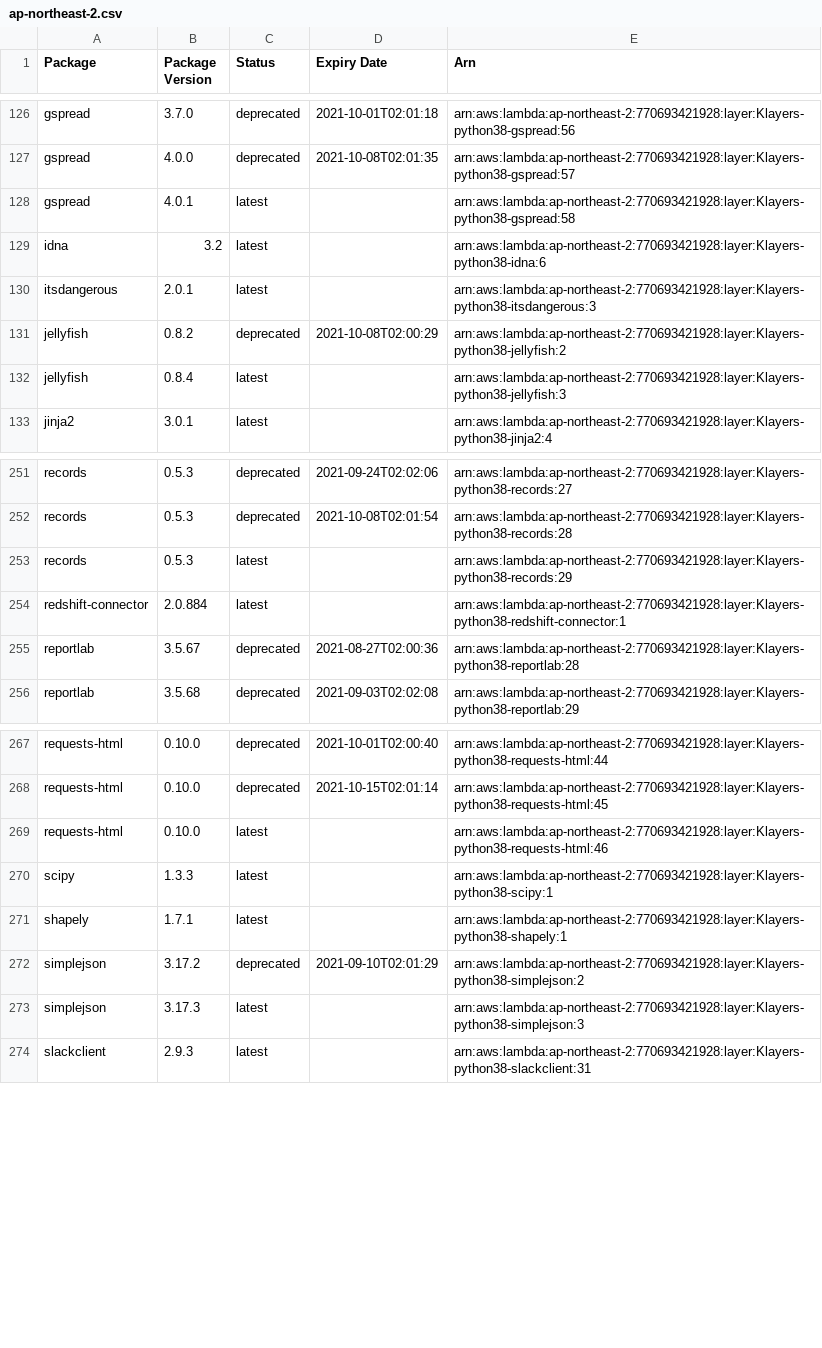
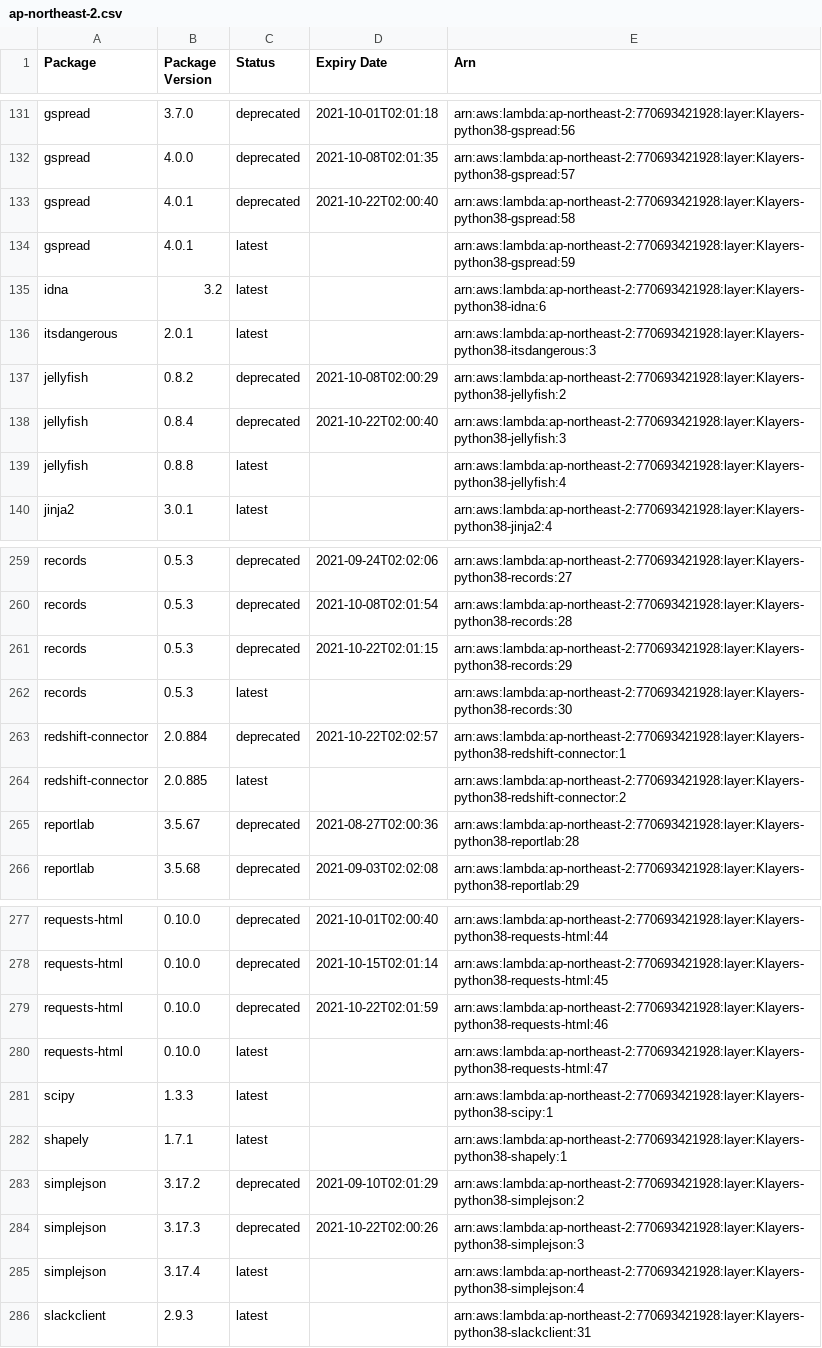
Before and after one commit to raffishquartan/Klayers, a CSV file: deployments/python3.8/arns/ap-northeast-2.csv, drawn as a sheet; only a part is shown, gaps mark what is left out; the diff covers the shown part only.

```diff
--- a/deployments/python3.8/arns/ap-northeast-2.csv
+++ b/deployments/python3.8/arns/ap-northeast-2.csv
@@ -127,3 +132,4 @@ gspread,3.7.0,deprecated,2021-10-01T02:01:18,arn:aws:lambda:ap-northeast-2:77069
 gspread,4.0.0,deprecated,2021-10-08T02:01:35,arn:aws:lambda:ap-northeast-2:770693421928:layer:Klayers-python38-gspread:57
-gspread,4.0.1,latest,,arn:aws:lambda:ap-northeast-2:770693421928:layer:Klayers-python38-gspread:58
+gspread,4.0.1,deprecated,2021-10-22T02:00:40,arn:aws:lambda:ap-northeast-2:770693421928:layer:Klayers-python38-gspread:58
+gspread,4.0.1,latest,,arn:aws:lambda:ap-northeast-2:770693421928:layer:Klayers-python38-gspread:59
 idna,3.2,latest,,arn:aws:lambda:ap-northeast-2:770693421928:layer:Klayers-python38-idna:6
@@ -131,3 +137,4 @@ itsdangerous,2.0.1,latest,,arn:aws:lambda:ap-northeast-2:770693421928:layer:Klay
 jellyfish,0.8.2,deprecated,2021-10-08T02:00:29,arn:aws:lambda:ap-northeast-2:770693421928:layer:Klayers-python38-jellyfish:2
-jellyfish,0.8.4,latest,,arn:aws:lambda:ap-northeast-2:770693421928:layer:Klayers-python38-jellyfish:3
+jellyfish,0.8.4,deprecated,2021-10-22T02:00:40,arn:aws:lambda:ap-northeast-2:770693421928:layer:Klayers-python38-jellyfish:3
+jellyfish,0.8.8,latest,,arn:aws:lambda:ap-northeast-2:770693421928:layer:Klayers-python38-jellyfish:4
 jinja2,3.0.1,latest,,arn:aws:lambda:ap-northeast-2:770693421928:layer:Klayers-python38-jinja2:4
@@ -252,4 +260,6 @@ records,0.5.3,deprecated,2021-09-24T02:02:06,arn:aws:lambda:ap-northeast-2:77069
 records,0.5.3,deprecated,2021-10-08T02:01:54,arn:aws:lambda:ap-northeast-2:770693421928:layer:Klayers-python38-records:28
-records,0.5.3,latest,,arn:aws:lambda:ap-northeast-2:770693421928:layer:Klayers-python38-records:29
-redshift-connector,2.0.884,latest,,arn:aws:lambda:ap-northeast-2:770693421928:layer:Klayers-python38-redshift-connector:1
+records,0.5.3,deprecated,2021-10-22T02:01:15,arn:aws:lambda:ap-northeast-2:770693421928:layer:Klayers-python38-records:29
+records,0.5.3,latest,,arn:aws:lambda:ap-northeast-2:770693421928:layer:Klayers-python38-records:30
+redshift-connector,2.0.884,deprecated,2021-10-22T02:02:57,arn:aws:lambda:ap-northeast-2:770693421928:layer:Klayers-python38-redshift-connector:1
+redshift-connector,2.0.885,latest,,arn:aws:lambda:ap-northeast-2:770693421928:layer:Klayers-python38-redshift-connector:2
 reportlab,3.5.67,deprecated,2021-08-27T02:00:36,arn:aws:lambda:ap-northeast-2:770693421928:layer:Klayers-python38-reportlab:28
@@ -268,3 +278,4 @@ requests-html,0.10.0,deprecated,2021-10-01T02:00:40,arn:aws:lambda:ap-northeast-
 requests-html,0.10.0,deprecated,2021-10-15T02:01:14,arn:aws:lambda:ap-northeast-2:770693421928:layer:Klayers-python38-requests-html:45
-requests-html,0.10.0,latest,,arn:aws:lambda:ap-northeast-2:770693421928:layer:Klayers-python38-requests-html:46
+requests-html,0.10.0,deprecated,2021-10-22T02:01:59,arn:aws:lambda:ap-northeast-2:770693421928:layer:Klayers-python38-requests-html:46
+requests-html,0.10.0,latest,,arn:aws:lambda:ap-northeast-2:770693421928:layer:Klayers-python38-requests-html:47
 scipy,1.3.3,latest,,arn:aws:lambda:ap-northeast-2:770693421928:layer:Klayers-python38-scipy:1
@@ -272,3 +283,4 @@ shapely,1.7.1,latest,,arn:aws:lambda:ap-northeast-2:770693421928:layer:Klayers-p
 simplejson,3.17.2,deprecated,2021-09-10T02:01:29,arn:aws:lambda:ap-northeast-2:770693421928:layer:Klayers-python38-simplejson:2
-simplejson,3.17.3,latest,,arn:aws:lambda:ap-northeast-2:770693421928:layer:Klayers-python38-simplejson:3
+simplejson,3.17.3,deprecated,2021-10-22T02:00:26,arn:aws:lambda:ap-northeast-2:770693421928:layer:Klayers-python38-simplejson:3
+simplejson,3.17.4,latest,,arn:aws:lambda:ap-northeast-2:770693421928:layer:Klayers-python38-simplejson:4
 slackclient,2.9.3,latest,,arn:aws:lambda:ap-northeast-2:770693421928:layer:Klayers-python38-slackclient:31
```
Also changed, not shown: 16 added rows, 10 removed rows and 23 edited cells elsewhere in this file, deployments/python3.8/arns/ap-northeast-1.csv, deployments/python3.8/arns/ap-southeast-1.csv, 38 other files.
